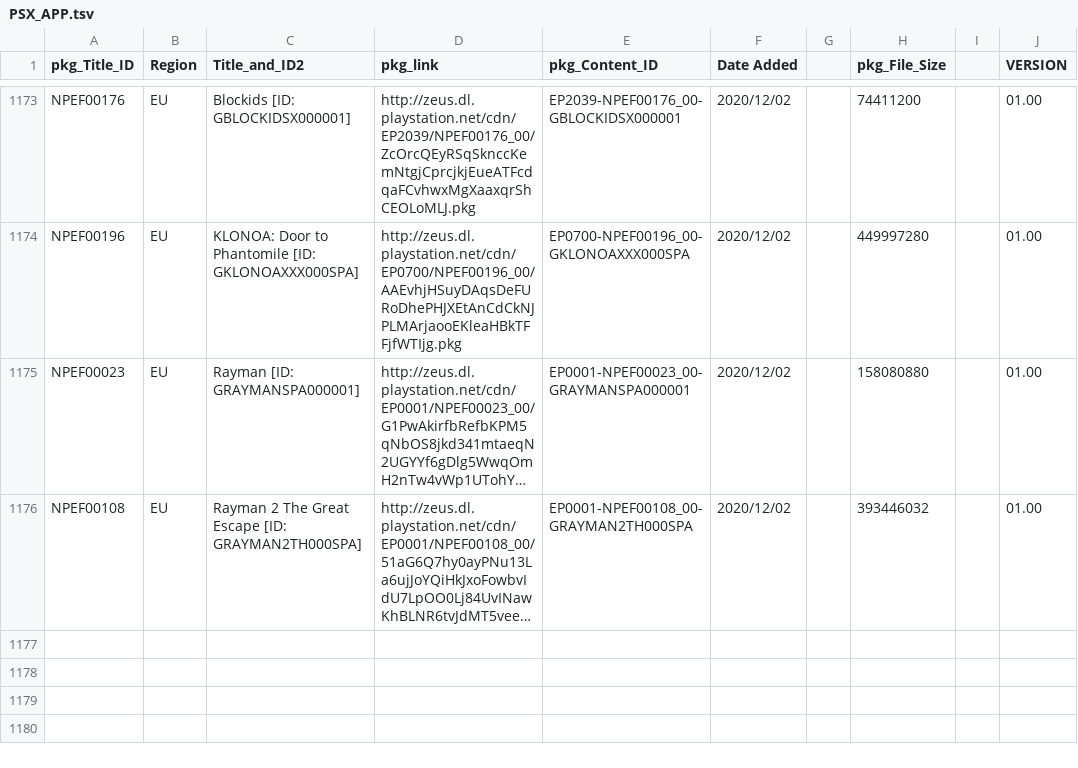
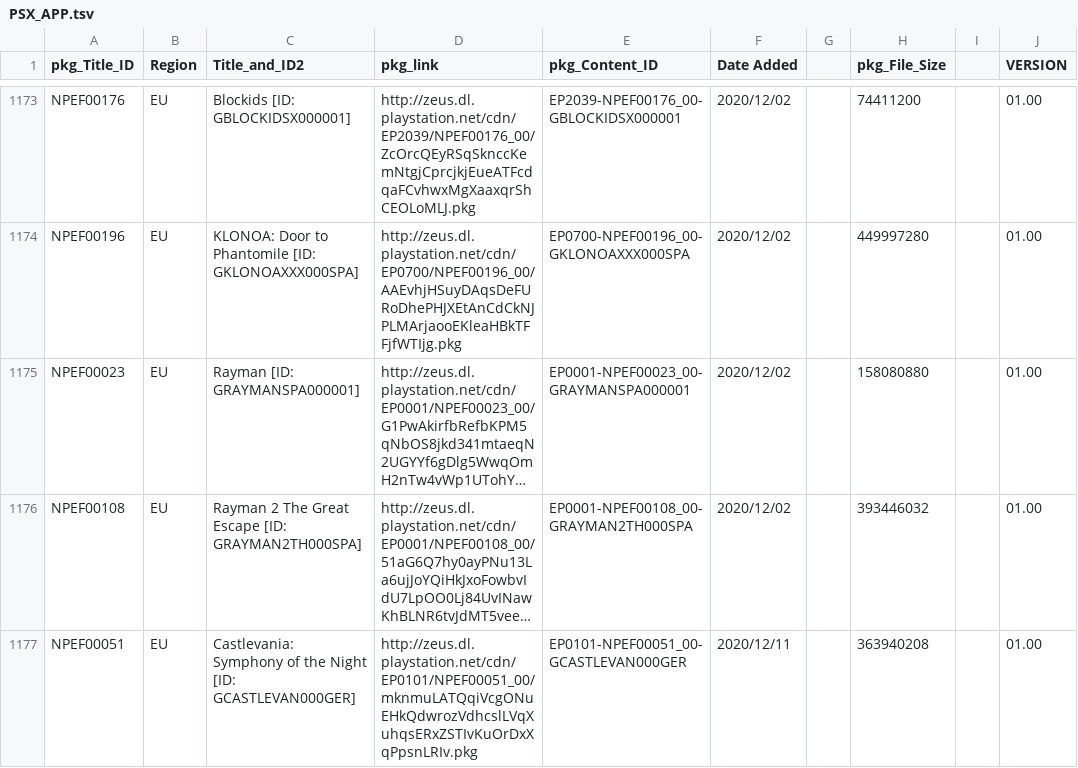
Before and after one commit to 1jtp8sobiu/NPS_JP, a TSV file: rearrange/PSX_APP.tsv, drawn as a sheet; only a part is shown, gaps mark what is left out; long unchanged cells end in …; the diff names each change by its address in the sheet, - before the commit and + after, or states it on an @@ line.

```diff
--- a/rearrange/PSX_APP.tsv
+++ b/rearrange/PSX_APP.tsv
+row 1177: NPEF00051 | EU | Castlevania: Symphony of the Night [ID: GCASTLEVAN000GER] | http://zeus.dl.playstation.net/cdn/EP0101/NPEF00051_00/mknmuLATQqiVcgONuEHkQdwrozVdhcslLVqXuhqsERxZSTIvKuOrDxXqPpsnLRIv.pkg | EP0101-NPEF00051_00-GCASTLEVAN000GER | 2020/12/11 |  | 363940208 |  | 01.00
```
Also changed, not shown: 5 other files.
